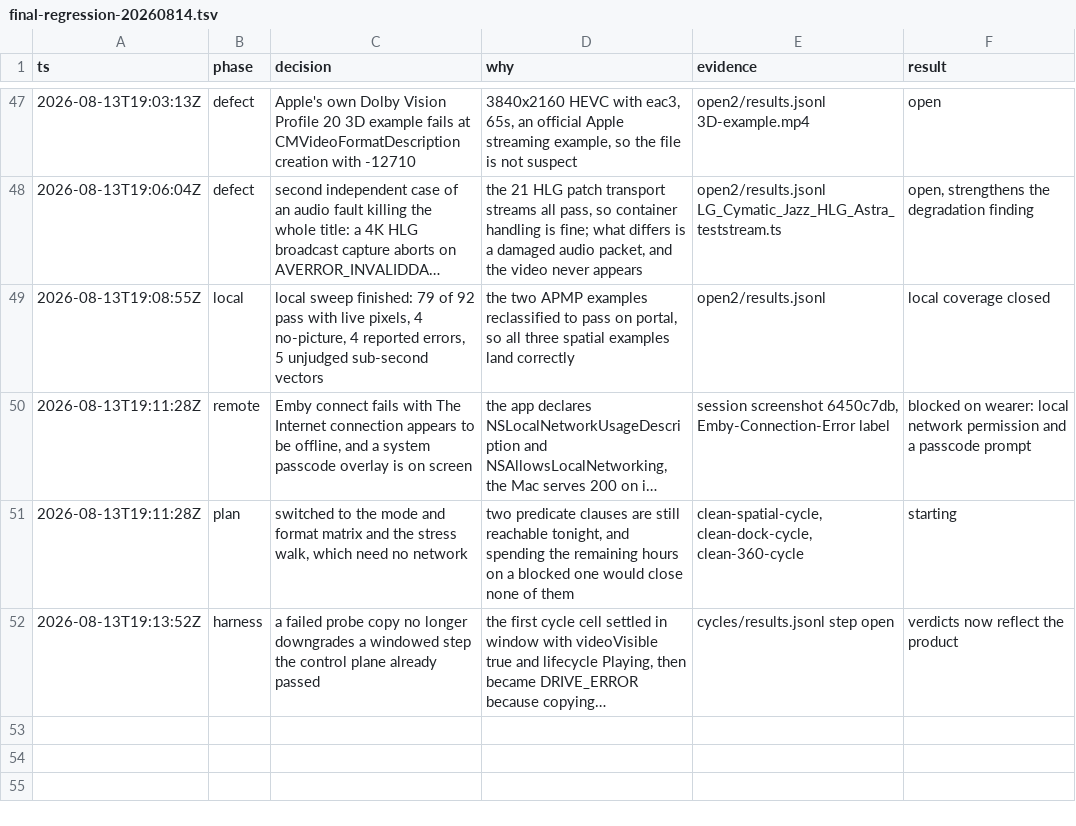
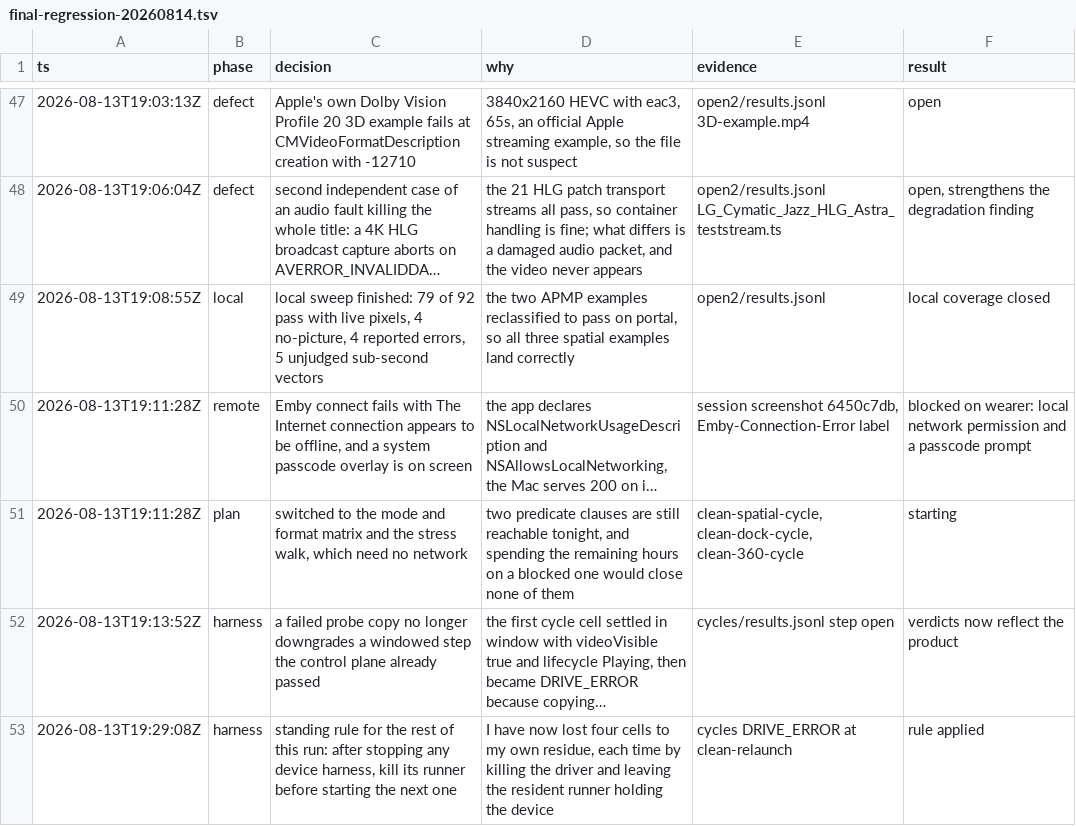
Before and after one commit to 1873663116/Enchron, a TSV file: .audit/final-regression-20260814.tsv, drawn as a sheet; only a part is shown, gaps mark what is left out; long unchanged cells end in …; the diff names each change by its address in the sheet, - before the commit and + after, or states it on an @@ line.

```diff
--- a/.audit/final-regression-20260814.tsv
+++ b/.audit/final-regression-20260814.tsv
+row 53: 2026-08-13T19:29:08Z | harness | standing rule for the rest of this run: after stopping any device harness, kill its runner before starting the next one | I have now lost four cells to my own residue, each time by killing the driver and leaving the resident runner holding the device | cycles DRIVE_ERROR at clean-relaunch | rule applied
```
